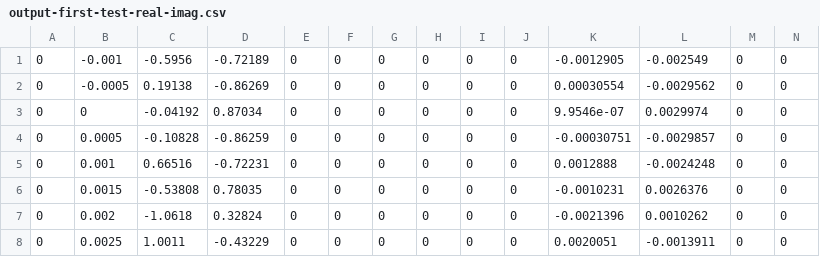
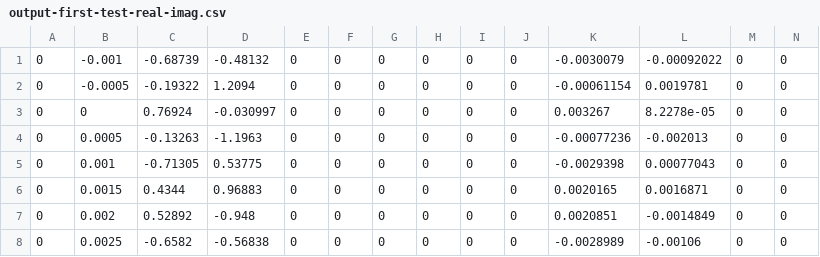
Before and after one commit to 00ste/em-field-on-multilayer, a CSV file: output-first-test-real-imag.csv, drawn as a sheet; only a part is shown; the diff covers the shown part only.

```diff
--- a/output-first-test-real-imag.csv
+++ b/output-first-test-real-imag.csv
@@ -1,8 +1,8 @@
-           0;      -0.001;     -0.5956;    -0.72189;           0;           0;           0;           0;           0;           0;  -0.0012905;   -0.002549;           0;           0;
-           0;     -0.0005;     0.19138;    -0.86269;           0;           0;           0;           0;           0;           0;  0.00030554;  -0.0029562;           0;           0;
-           0;           0;    -0.04192;     0.87034;           0;           0;           0;           0;           0;           0;  9.9546e-07;   0.0029974;           0;           0;
-           0;      0.0005;    -0.10828;    -0.86259;           0;           0;           0;           0;           0;           0; -0.00030751;  -0.0029857;           0;           0;
-           0;       0.001;     0.66516;    -0.72231;           0;           0;           0;           0;           0;           0;   0.0012888;  -0.0024248;           0;           0;
-           0;      0.0015;    -0.53808;     0.78035;           0;           0;           0;           0;           0;           0;  -0.0010231;   0.0026376;           0;           0;
-           0;       0.002;     -1.0618;     0.32824;           0;           0;           0;           0;           0;           0;  -0.0021396;   0.0010262;           0;           0;
-           0;      0.0025;      1.0011;    -0.43229;           0;           0;           0;           0;           0;           0;   0.0020051;  -0.0013911;           0;           0;
+           0;      -0.001;    -0.68739;    -0.48132;           0;           0;           0;           0;           0;           0;  -0.0030079; -0.00092022;           0;           0;
+           0;     -0.0005;    -0.19322;      1.2094;           0;           0;           0;           0;           0;           0; -0.00061154;   0.0019781;           0;           0;
+           0;           0;     0.76924;   -0.030997;           0;           0;           0;           0;           0;           0;    0.003267;  8.2278e-05;           0;           0;
+           0;      0.0005;    -0.13263;     -1.1963;           0;           0;           0;           0;           0;           0; -0.00077236;   -0.002013;           0;           0;
+           0;       0.001;    -0.71305;     0.53775;           0;           0;           0;           0;           0;           0;  -0.0029398;  0.00077043;           0;           0;
+           0;      0.0015;      0.4344;     0.96883;           0;           0;           0;           0;           0;           0;   0.0020165;   0.0016871;           0;           0;
+           0;       0.002;     0.52892;      -0.948;           0;           0;           0;           0;           0;           0;   0.0020851;  -0.0014849;           0;           0;
+           0;      0.0025;     -0.6582;    -0.56838;           0;           0;           0;           0;           0;           0;  -0.0028989;    -0.00106;           0;           0;
```
Also changed, not shown: 52 edited cells elsewhere in this file, output-first-test-abs-arg.csv, output.csv, 11 other files.
